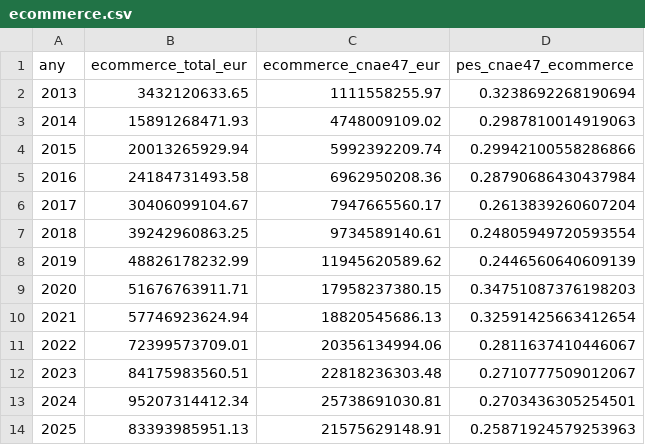
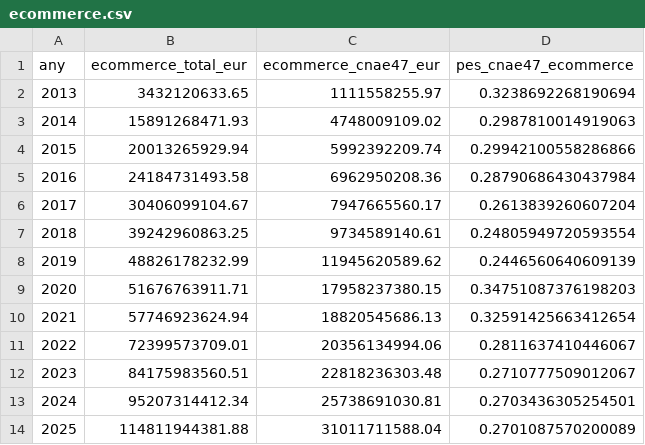
Before and after one commit to jordi-j3b3/observatori-comerc, a CSV file: data/cache/ecommerce.csv, drawn as a sheet.

```diff
--- a/data/cache/ecommerce.csv
+++ b/data/cache/ecommerce.csv
@@ -13,2 +13,2 @@ any,ecommerce_total_eur,ecommerce_cnae47_eur,pes_cnae47_ecommerce
 2024,95207314412.34,25738691030.81,0.2703436305254501
-2025,83393985951.13,21575629148.91,0.25871924579253963
+2025,114811944381.88,31011711588.04,0.2701087570200089
```
Also changed, not shown: 3 other files.
